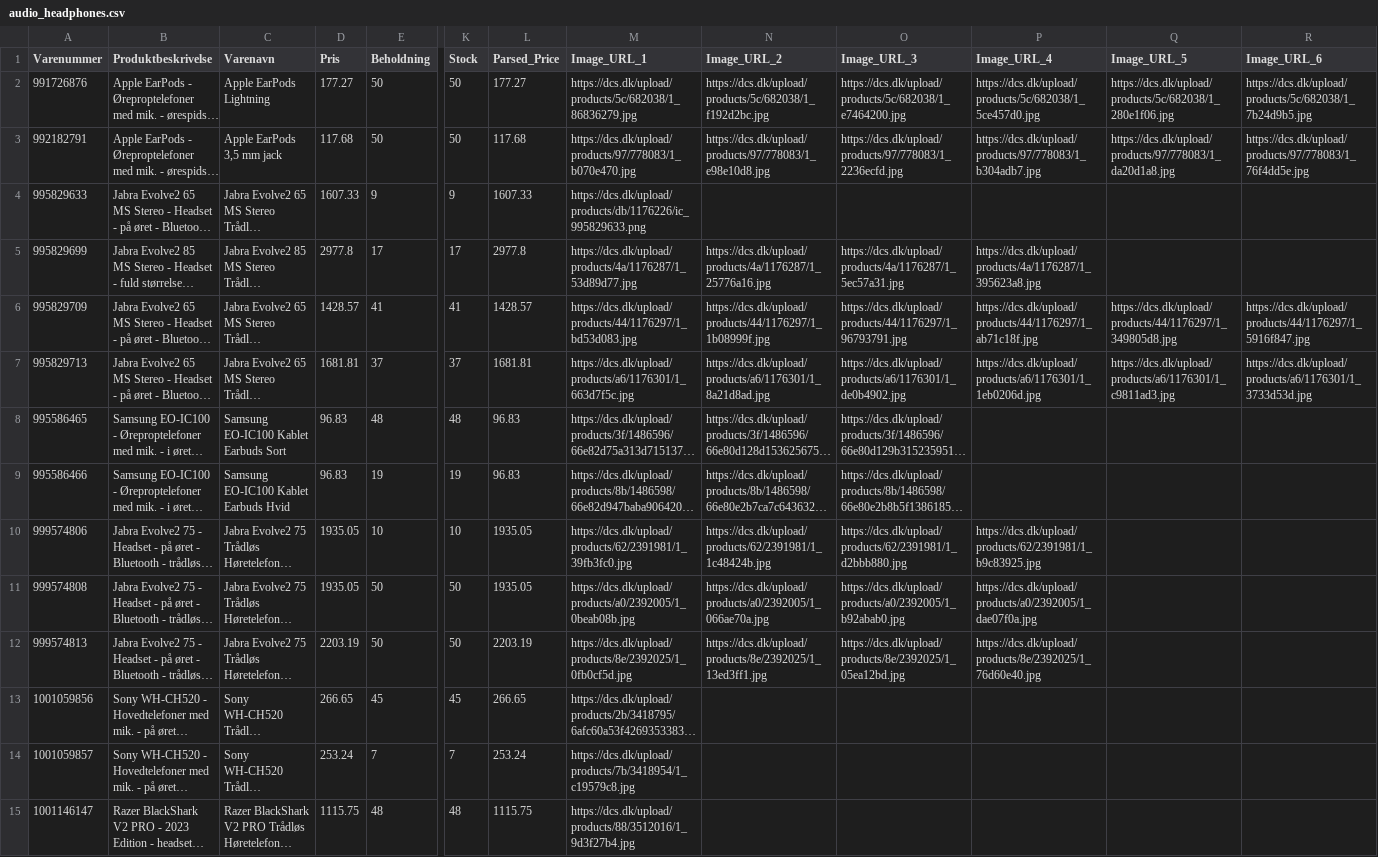
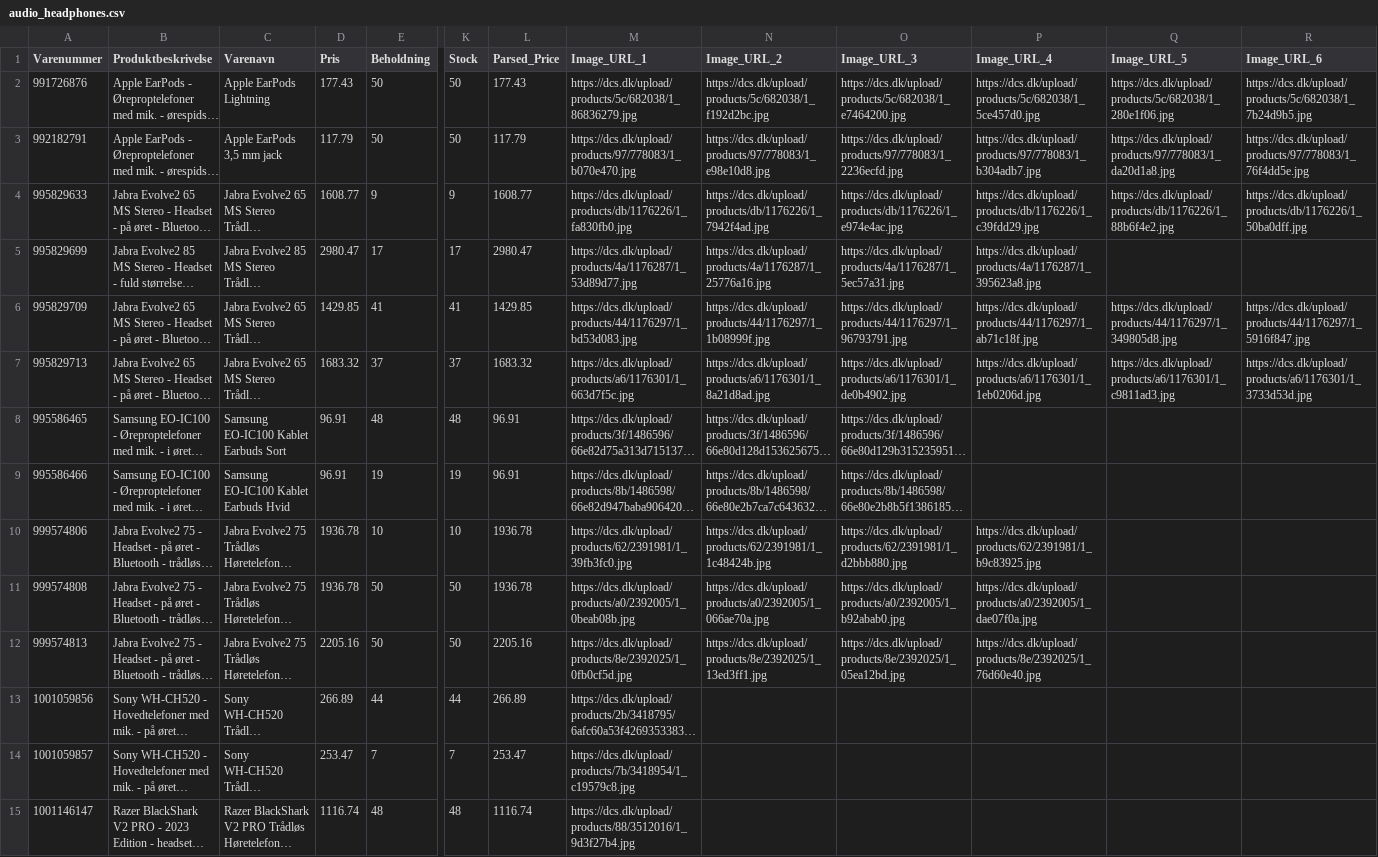
Before and after one commit to nordicfinds/bts-filter, a CSV file: audio_headphones.csv, drawn as a sheet; only a part is shown, gaps mark what is left out; long unchanged cells end in …; the diff covers the shown part only; the diff names each change by its address in the sheet, - before the commit and + after, or states it on an @@ line.

```diff
--- a/audio_headphones.csv
+++ b/audio_headphones.csv
-D2 (Pris): 177.27
+D2 (Pris): 177.43
-L2 (Parsed_Price): 177.27
+L2 (Parsed_Price): 177.43
-D3 (Pris): 117.68
+D3 (Pris): 117.79
-L3 (Parsed_Price): 117.68
+L3 (Parsed_Price): 117.79
-D4 (Pris): 1607.33
+D4 (Pris): 1608.77
-L4 (Parsed_Price): 1607.33
+L4 (Parsed_Price): 1608.77
-M4 (Image_URL_1): https://dcs.dk/upload/products/db/1176226/ic_995829633.png
+M4 (Image_URL_1): https://dcs.dk/upload/products/db/1176226/1_fa830fb0.jpg
-N4 (Image_URL_2): (empty)
+N4 (Image_URL_2): https://dcs.dk/upload/products/db/1176226/1_7942f4ad.jpg
-O4 (Image_URL_3): (empty)
+O4 (Image_URL_3): https://dcs.dk/upload/products/db/1176226/1_e974e4ac.jpg
-P4 (Image_URL_4): (empty)
+P4 (Image_URL_4): https://dcs.dk/upload/products/db/1176226/1_c39fdd29.jpg
-Q4 (Image_URL_5): (empty)
+Q4 (Image_URL_5): https://dcs.dk/upload/products/db/1176226/1_88b6f4e2.jpg
-R4 (Image_URL_6): (empty)
+R4 (Image_URL_6): https://dcs.dk/upload/products/db/1176226/1_50ba0dff.jpg
-D5 (Pris): 2977.8
+D5 (Pris): 2980.47
-L5 (Parsed_Price): 2977.8
+L5 (Parsed_Price): 2980.47
-D6 (Pris): 1428.57
+D6 (Pris): 1429.85
-L6 (Parsed_Price): 1428.57
+L6 (Parsed_Price): 1429.85
-D7 (Pris): 1681.81
+D7 (Pris): 1683.32
-L7 (Parsed_Price): 1681.81
+L7 (Parsed_Price): 1683.32
-D8:D9 (Pris): 96.83
+D8:D9 (Pris): 96.91
-L8:L9 (Parsed_Price): 96.83
+L8:L9 (Parsed_Price): 96.91
-D10:D11 (Pris): 1935.05
+D10:D11 (Pris): 1936.78
-L10:L11 (Parsed_Price): 1935.05
+L10:L11 (Parsed_Price): 1936.78
-D12 (Pris): 2203.19
+D12 (Pris): 2205.16
-L12 (Parsed_Price): 2203.19
+L12 (Parsed_Price): 2205.16
-D13 (Pris): 266.65
+D13 (Pris): 266.89
-E13 (Beholdning): 45
+E13 (Beholdning): 44
-K13 (Stock): 45
+K13 (Stock): 44
-L13 (Parsed_Price): 266.65
+L13 (Parsed_Price): 266.89
-D14 (Pris): 253.24
+D14 (Pris): 253.47
-L14 (Parsed_Price): 253.24
+L14 (Parsed_Price): 253.47
-D15 (Pris): 1115.75
+D15 (Pris): 1116.74
-L15 (Parsed_Price): 1115.75
+L15 (Parsed_Price): 1116.74
```
Also changed, not shown: 58 edited cells elsewhere in this file, chargers_cables.csv, gaming_consoles.csv, 3 other files.
